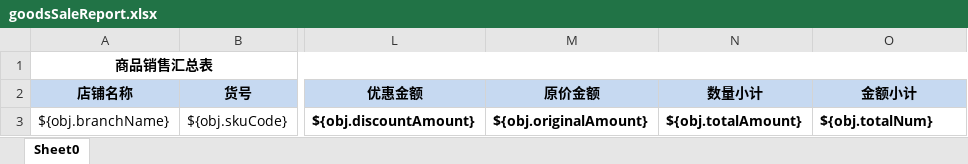
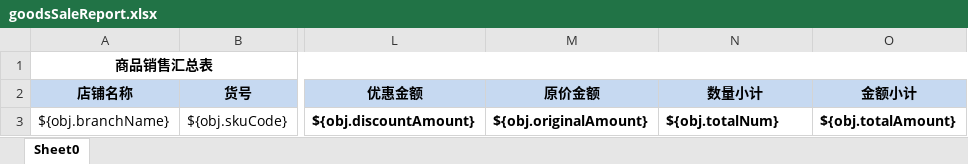
Before and after one commit to zly1988203/easyUI-web, an Excel workbook: src/main/resources/template/excel/export/goodsSaleReport.xlsx, sheet Sheet0, drawn as a sheet; only a part is shown, gaps mark what is left out; values as stored, in another font and other column widths than the file's, no borders; the diff names each change by its address in the sheet, - before the commit and + after, or states it on an @@ line.

```diff
--- a/src/main/resources/template/excel/export/goodsSaleReport.xlsx (sheet Sheet0)
+++ b/src/main/resources/template/excel/export/goodsSaleReport.xlsx (sheet Sheet0)
-N3 (数量小计): ${obj.totalAmount}
+N3 (数量小计): ${obj.totalNum}
-O3 (金额小计): ${obj.totalNum}
+O3 (金额小计): ${obj.totalAmount}
```
Also changed, not shown: src/main/resources/template/excel/export/storeDaySaleReport.xlsx.
